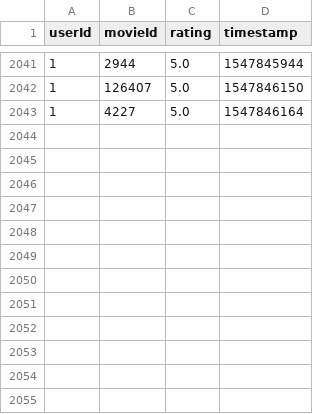
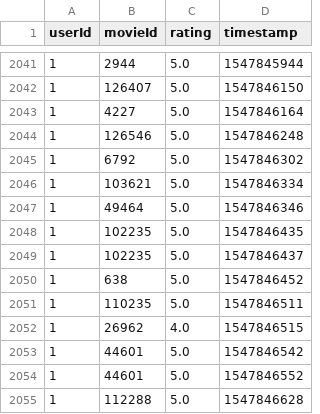
Before and after one commit to umit-ozturk/MovieDeep, a CSV file: filmAdvice/system/try_ratings.csv, drawn as a sheet; only a part is shown, gaps mark what is left out; the diff names each change by its address in the sheet, - before the commit and + after, or states it on an @@ line.

```diff
--- a/filmAdvice/system/try_ratings.csv
+++ b/filmAdvice/system/try_ratings.csv
+row 2044: 1 | 126546 | 5.0 | 1547846248
+row 2045: 1 | 6792 | 5.0 | 1547846302
+row 2046: 1 | 103621 | 5.0 | 1547846334
+row 2047: 1 | 49464 | 5.0 | 1547846346
+row 2048: 1 | 102235 | 5.0 | 1547846435
+row 2049: 1 | 102235 | 5.0 | 1547846437
+row 2050: 1 | 638 | 5.0 | 1547846452
+row 2051: 1 | 110235 | 5.0 | 1547846511
+row 2052: 1 | 26962 | 4.0 | 1547846515
+row 2053: 1 | 44601 | 5.0 | 1547846542
+row 2054: 1 | 44601 | 5.0 | 1547846552
+row 2055: 1 | 112288 | 5.0 | 1547846628
```
Also changed, not shown: 4 other files.
